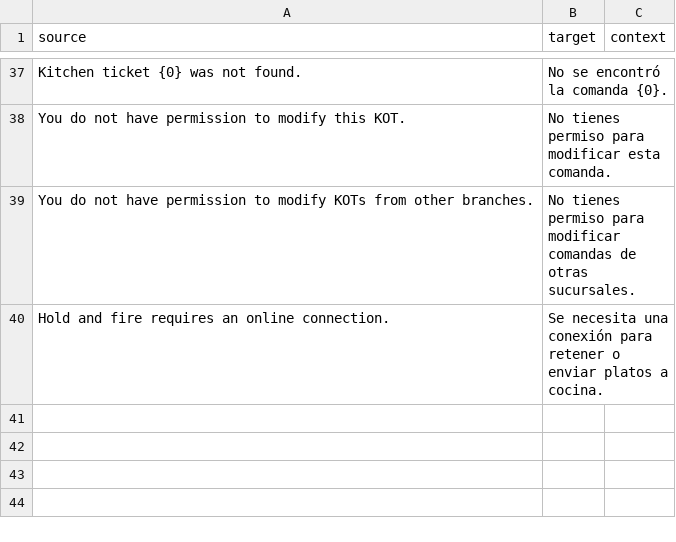
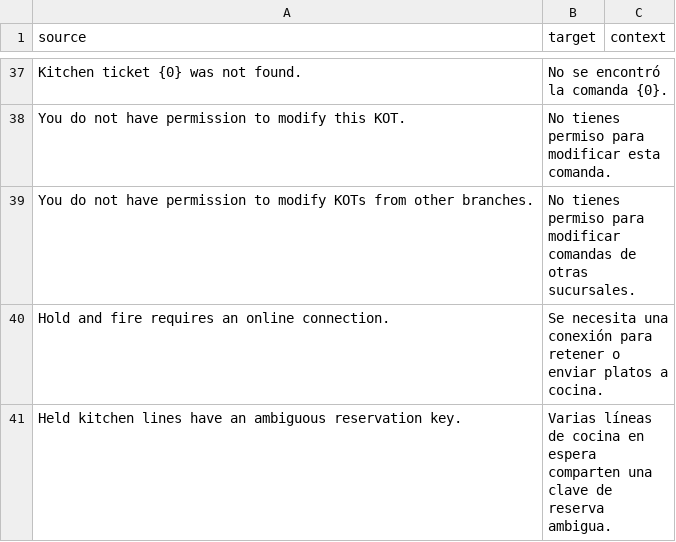
Before and after one commit to pmwanje2/ury, a CSV file: ury/translations/es.csv, drawn as a sheet; only a part is shown, gaps mark what is left out; the diff names each change by its address in the sheet, - before the commit and + after, or states it on an @@ line.

```diff
--- a/ury/translations/es.csv
+++ b/ury/translations/es.csv
+row 41: Held kitchen lines have an ambiguous reservation key. | Varias líneas de cocina en espera comparten una clave de reserva ambigua.
```
Also changed, not shown: ury/translations/ar.csv, ury/translations/en.csv, 7 other files.
